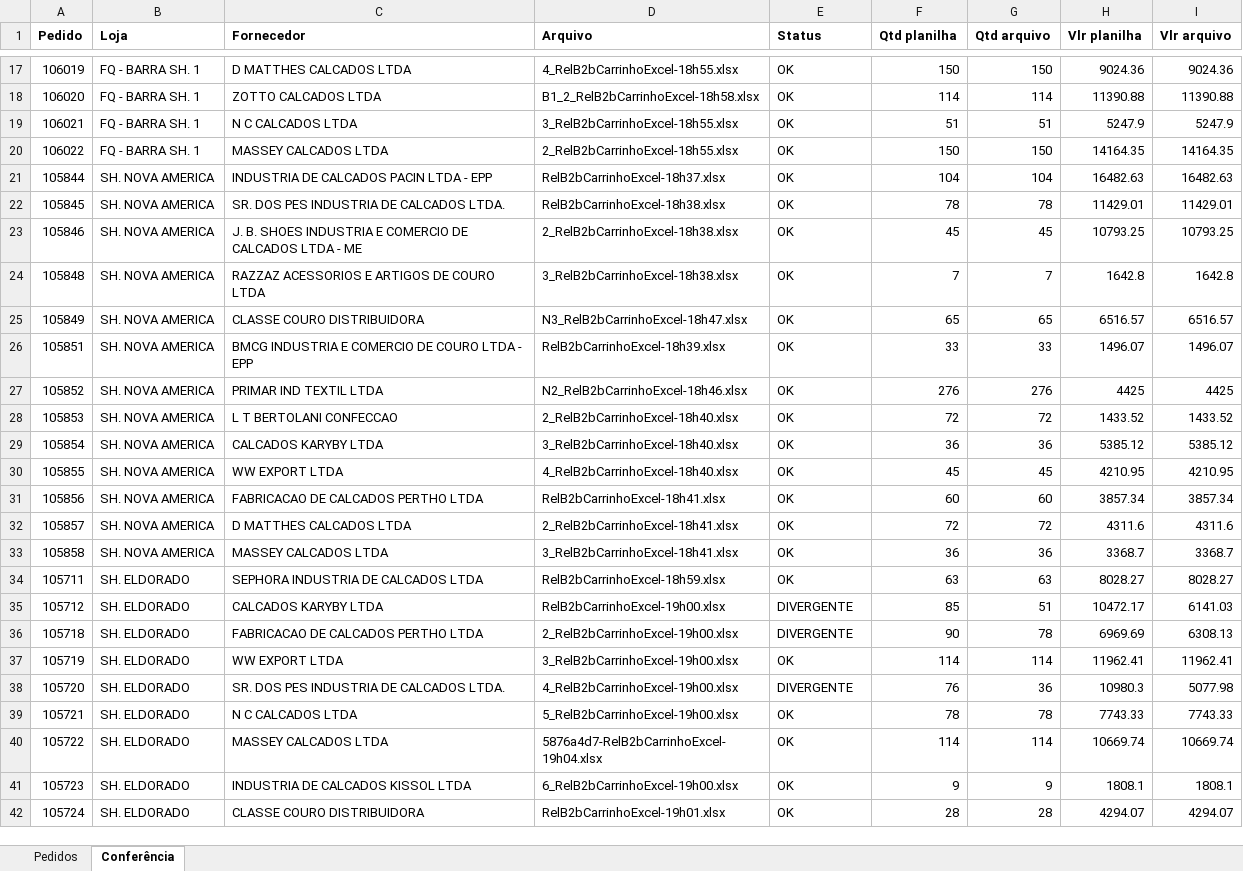
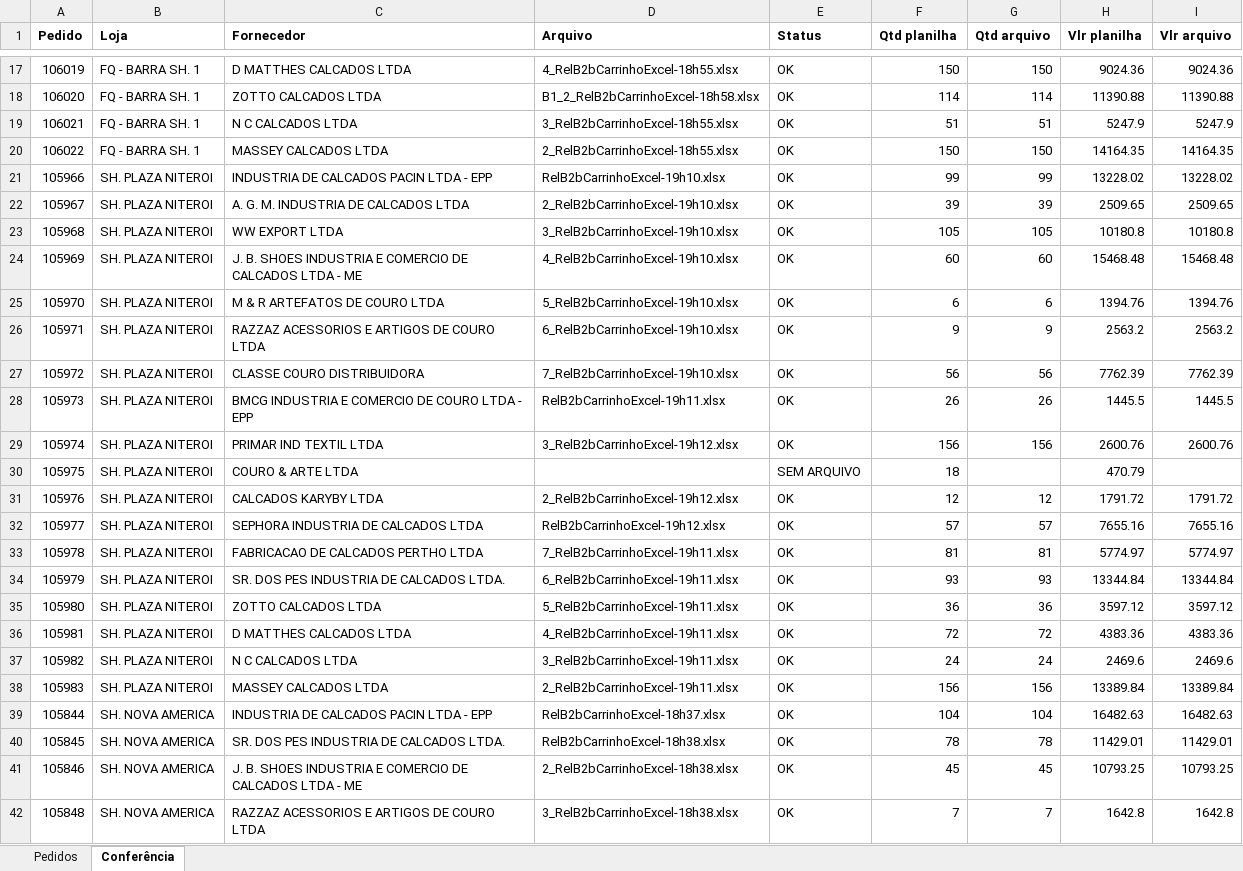
Before and after one commit to ricardo-perspectivas/ponytail, an Excel workbook: pedidos/Pedidos_Fev27_Unificado.xlsx, sheet Conferência, drawn as a sheet; only a part is shown, gaps mark what is left out; the shorter side is filled out with more unchanged rows; values as stored, in another font and other column widths than the file's, no borders; the diff names each change by its address in the sheet, - before the commit and + after, or states it on an @@ line.

```diff
--- a/pedidos/Pedidos_Fev27_Unificado.xlsx (sheet Conferência)
+++ b/pedidos/Pedidos_Fev27_Unificado.xlsx (sheet Conferência)
+row 21: 105966 | SH. PLAZA NITEROI | INDUSTRIA DE CALCADOS PACIN LTDA - EPP | RelB2bCarrinhoExcel-19h10.xlsx | OK | 99 | 99 | 13228.02 | 13228.02
+row 22: 105967 | SH. PLAZA NITEROI | A. G. M. INDUSTRIA DE CALCADOS LTDA | 2_RelB2bCarrinhoExcel-19h10.xlsx | OK | 39 | 39 | 2509.65 | 2509.65
+row 23: 105968 | SH. PLAZA NITEROI | WW EXPORT LTDA | 3_RelB2bCarrinhoExcel-19h10.xlsx | OK | 105 | 105 | 10180.8 | 10180.8
+row 24: 105969 | SH. PLAZA NITEROI | J. B. SHOES INDUSTRIA E COMERCIO DE CALCADOS LTDA - ME | 4_RelB2bCarrinhoExcel-19h10.xlsx | OK | 60 | 60 | 15468.48 | 15468.48
+row 25: 105970 | SH. PLAZA NITEROI | M & R ARTEFATOS DE COURO LTDA | 5_RelB2bCarrinhoExcel-19h10.xlsx | OK | 6 | 6 | 1394.76 | 1394.76
+row 26: 105971 | SH. PLAZA NITEROI | RAZZAZ ACESSORIOS E ARTIGOS DE COURO LTDA | 6_RelB2bCarrinhoExcel-19h10.xlsx | OK | 9 | 9 | 2563.2 | 2563.2
+row 27: 105972 | SH. PLAZA NITEROI | CLASSE COURO DISTRIBUIDORA | 7_RelB2bCarrinhoExcel-19h10.xlsx | OK | 56 | 56 | 7762.39 | 7762.39
+row 28: 105973 | SH. PLAZA NITEROI | BMCG INDUSTRIA E COMERCIO DE COURO LTDA - EPP | RelB2bCarrinhoExcel-19h11.xlsx | OK | 26 | 26 | 1445.5 | 1445.5
+row 29: 105974 | SH. PLAZA NITEROI | PRIMAR IND TEXTIL LTDA | 3_RelB2bCarrinhoExcel-19h12.xlsx | OK | 156 | 156 | 2600.76 | 2600.76
+row 30: 105975 | SH. PLAZA NITEROI | COURO & ARTE LTDA |  | SEM ARQUIVO | 18 |  | 470.79
+row 31: 105976 | SH. PLAZA NITEROI | CALCADOS KARYBY LTDA | 2_RelB2bCarrinhoExcel-19h12.xlsx | OK | 12 | 12 | 1791.72 | 1791.72
+row 32: 105977 | SH. PLAZA NITEROI | SEPHORA INDUSTRIA DE CALCADOS LTDA | RelB2bCarrinhoExcel-19h12.xlsx | OK | 57 | 57 | 7655.16 | 7655.16
+row 33: 105978 | SH. PLAZA NITEROI | FABRICACAO DE CALCADOS PERTHO LTDA | 7_RelB2bCarrinhoExcel-19h11.xlsx | OK | 81 | 81 | 5774.97 | 5774.97
+row 34: 105979 | SH. PLAZA NITEROI | SR. DOS PES INDUSTRIA DE CALCADOS LTDA. | 6_RelB2bCarrinhoExcel-19h11.xlsx | OK | 93 | 93 | 13344.84 | 13344.84
+row 35: 105980 | SH. PLAZA NITEROI | ZOTTO CALCADOS LTDA | 5_RelB2bCarrinhoExcel-19h11.xlsx | OK | 36 | 36 | 3597.12 | 3597.12
+row 36: 105981 | SH. PLAZA NITEROI | D MATTHES CALCADOS LTDA | 4_RelB2bCarrinhoExcel-19h11.xlsx | OK | 72 | 72 | 4383.36 | 4383.36
+row 37: 105982 | SH. PLAZA NITEROI | N C CALCADOS LTDA | 3_RelB2bCarrinhoExcel-19h11.xlsx | OK | 24 | 24 | 2469.6 | 2469.6
+row 38: 105983 | SH. PLAZA NITEROI | MASSEY CALCADOS LTDA | 2_RelB2bCarrinhoExcel-19h11.xlsx | OK | 156 | 156 | 13389.84 | 13389.84
```
Also changed, not shown: sheet Pedidos.
